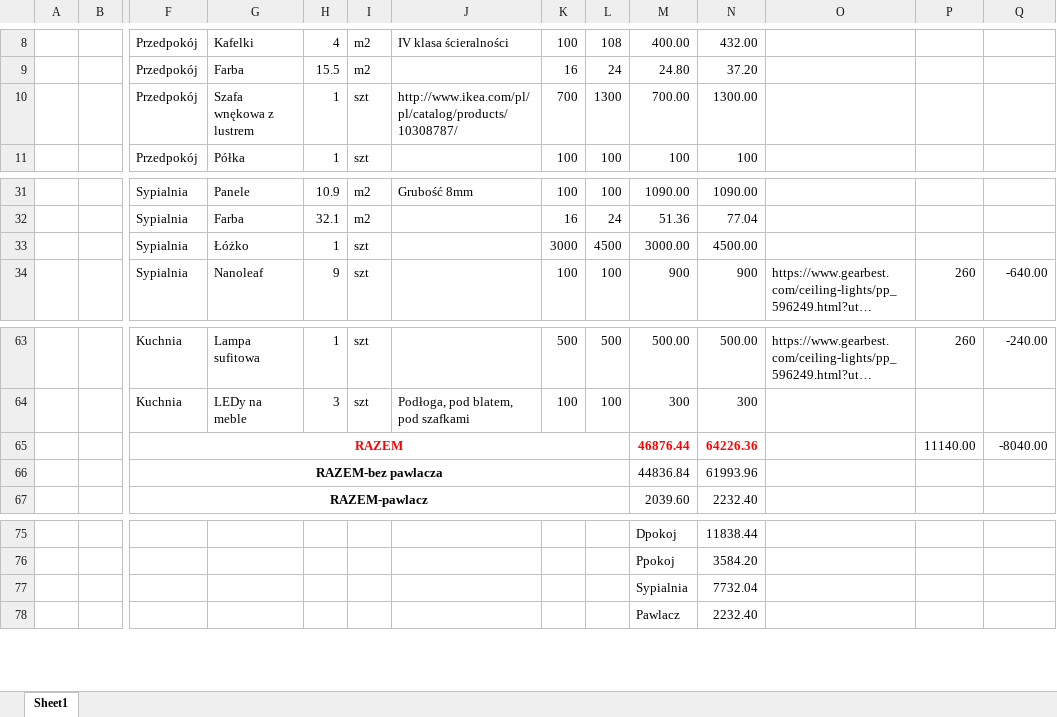
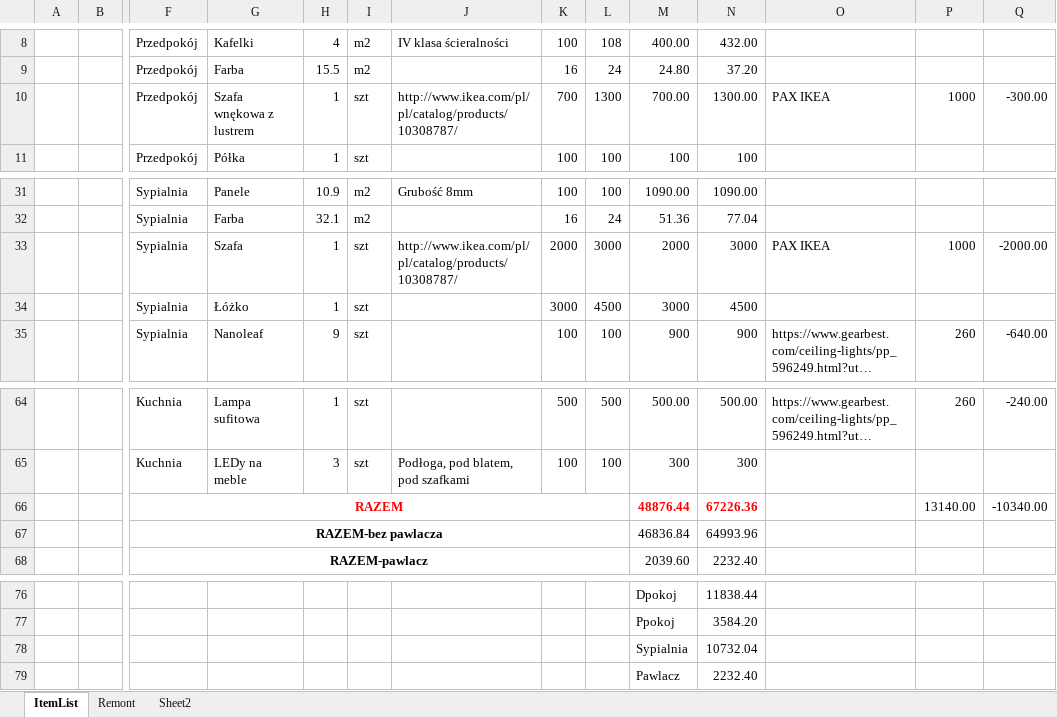
Before and after one commit to ojek/OpenHabHomeAutomation, an Excel workbook: other/ItemList.xlsx, sheet ItemList, drawn as a sheet; only a part is shown, gaps mark what is left out; long unchanged cells end in …; values as stored, in another font and other column widths than the file's, no borders; removed rows and columns are numbered as before the commit, all else as after; rows hold the shown columns only; the diff names each change by its address in the sheet, - before the commit and + after, or states it on an @@ line.

```diff
--- a/other/ItemList.xlsx (sheet ItemList)
+++ b/other/ItemList.xlsx (sheet ItemList)
-sheet tab: Sheet1
+sheet tab: ItemList
+sheet tab: Remont
+sheet tab: Sheet2
-O10: (empty)
+O10: PAX IKEA
-P10: (empty)
+P10: 1000
-Q10: (empty)
+Q10: -300.00
+row 33:  |  | Sypialnia | Szafa | 1 | szt | http://www.ikea.com/pl/pl/catalog/products/10308787/ | 2000 | 3000 | 2000 | 3000 | PAX IKEA | 1000 | -2000.00
-M34: 3000.00
+M34: 3000
-N34: 4500.00
+N34: 4500
-row 65:  |  | RAZEM |  |  |  |  |  |  | 46876.44 | 64226.36 |  | 11140.00 | -8040.00
-row 66:  |  | RAZEM-bez pawlacza |  |  |  |  |  |  | 44836.84 | 61993.96
+row 66:  |  | RAZEM |  |  |  |  |  |  | 48876.44 | 67226.36 |  | 13140.00 | -10340.00
+row 67:  |  | RAZEM-bez pawlacza |  |  |  |  |  |  | 46836.84 | 64993.96
-N78: 7732.04
+N78: 10732.04
```
Also changed, not shown: formulas that keep their value, 3 other files.
